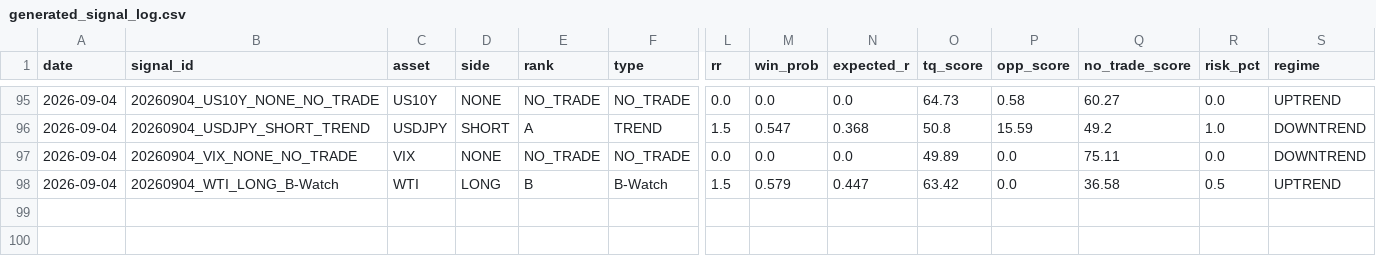
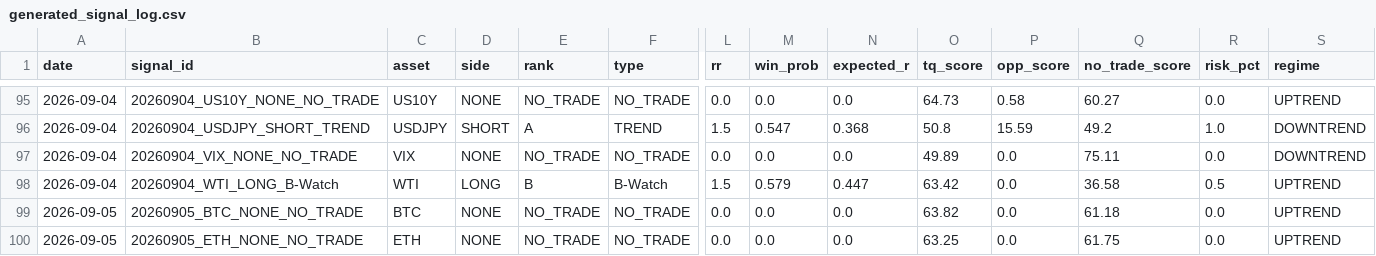
Before and after one commit to Tadaim2tk/tactical-swing-os, a CSV file: data/generated_signal_log.csv, drawn as a sheet; only a part is shown, gaps mark what is left out; rows hold the shown columns only; the diff names each change by its address in the sheet, - before the commit and + after, or states it on an @@ line.

```diff
--- a/data/generated_signal_log.csv
+++ b/data/generated_signal_log.csv
+row 99: 2026-09-05 | 20260905_BTC_NONE_NO_TRADE | BTC | NONE | NO_TRADE | NO_TRADE | 0.0 | 0.0 | 0.0 | 63.82 | 0.0 | 61.18 | 0.0 | UPTREND
+row 100: 2026-09-05 | 20260905_ETH_NONE_NO_TRADE | ETH | NONE | NO_TRADE | NO_TRADE | 0.0 | 0.0 | 0.0 | 63.25 | 0.0 | 61.75 | 0.0 | UPTREND
```
Also changed, not shown: data/execution_simulation.csv, data/market_context_daily.csv, 3 other files.
